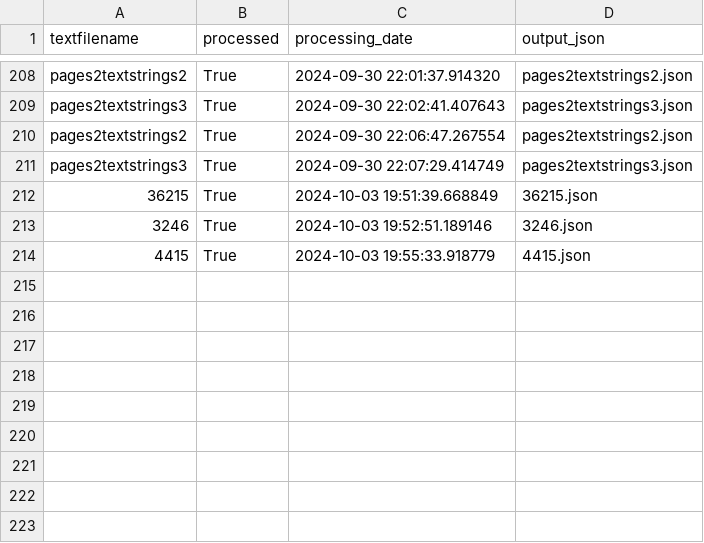
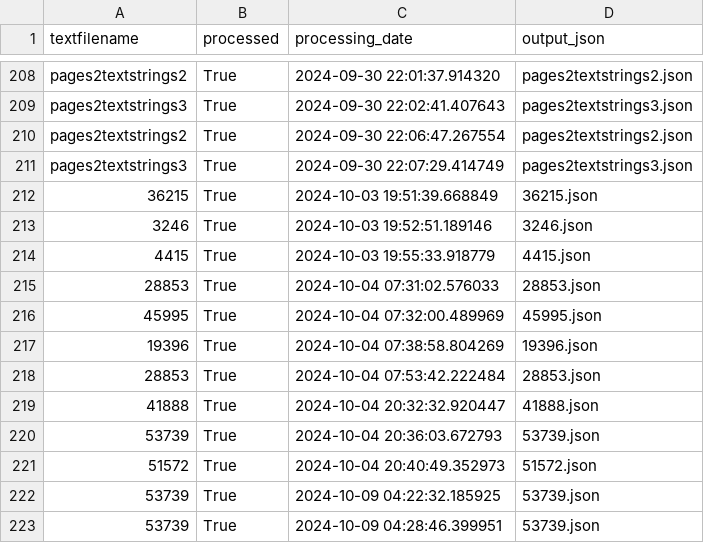
Before and after one commit to fredzannarbor/Codexes2Gemini, a CSV file: processed_metadata.csv, drawn as a sheet; only a part is shown, gaps mark what is left out; the diff names each change by its address in the sheet, - before the commit and + after, or states it on an @@ line.

```diff
--- a/processed_metadata.csv
+++ b/processed_metadata.csv
+row 215: 28853 | True | 2024-10-04 07:31:02.576033 | 28853.json
+row 216: 45995 | True | 2024-10-04 07:32:00.489969 | 45995.json
+row 217: 19396 | True | 2024-10-04 07:38:58.804269 | 19396.json
+row 218: 28853 | True | 2024-10-04 07:53:42.222484 | 28853.json
+row 219: 41888 | True | 2024-10-04 20:32:32.920447 | 41888.json
+row 220: 53739 | True | 2024-10-04 20:36:03.672793 | 53739.json
+row 221: 51572 | True | 2024-10-04 20:40:49.352973 | 51572.json
+row 222: 53739 | True | 2024-10-09 04:22:32.185925 | 53739.json
+row 223: 53739 | True | 2024-10-09 04:28:46.399951 | 53739.json
```
Also changed, not shown: 26 other files.
